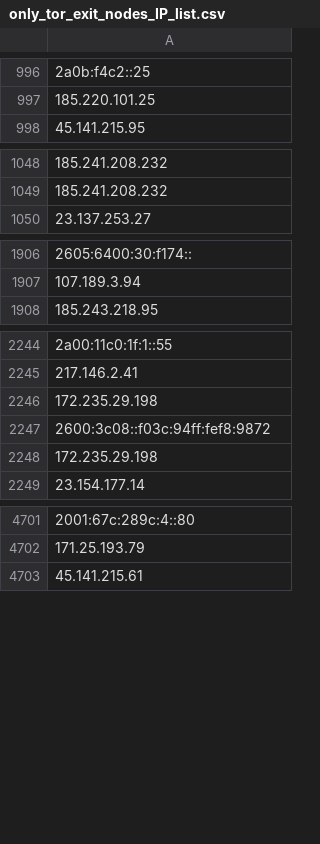
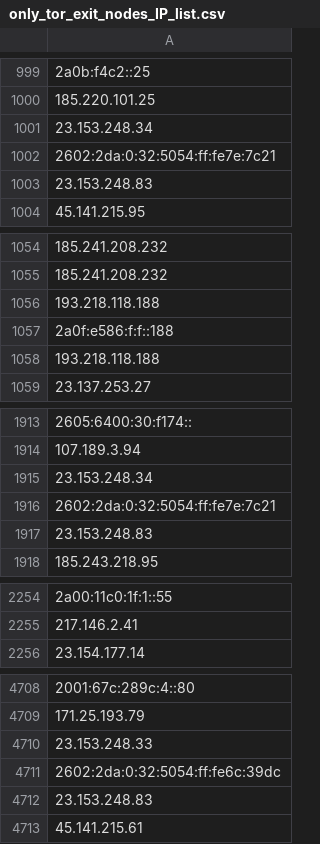
Before and after one commit to onlyforbakup/awesome-lists, a CSV file: Lists/TOR/only_tor_exit_nodes_IP_list.csv, drawn as a sheet; only a part is shown, gaps mark what is left out; removed rows and columns are numbered as before the commit, all else as after; the diff covers the shown part only; the diff names each change by its address in the sheet, - before the commit and + after, or states it on an @@ line.

```diff
--- a/Lists/TOR/only_tor_exit_nodes_IP_list.csv
+++ b/Lists/TOR/only_tor_exit_nodes_IP_list.csv
+row 1001: 23.153.248.34
+row 1002: 2602:2da:0:32:5054:ff:fe7e:7c21
+row 1003: 23.153.248.83
+row 1056: 193.218.118.188
+row 1057: 2a0f:e586:f:f::188
+row 1058: 193.218.118.188
+row 1915: 23.153.248.34
+row 1916: 2602:2da:0:32:5054:ff:fe7e:7c21
+row 1917: 23.153.248.83
-row 2246: 172.235.29.198
-row 2247: 2600:3c08::f03c:94ff:fef8:9872
-row 2248: 172.235.29.198
+row 4710: 23.153.248.33
+row 4711: 2602:2da:0:32:5054:ff:fe6c:39dc
+row 4712: 23.153.248.83
```
Also changed, not shown: 6 added rows, 2 removed rows and 1 edited cell elsewhere in this file, Lists/TOR/only_tor_guard_nodes_IP_list.csv, 2 other files.
